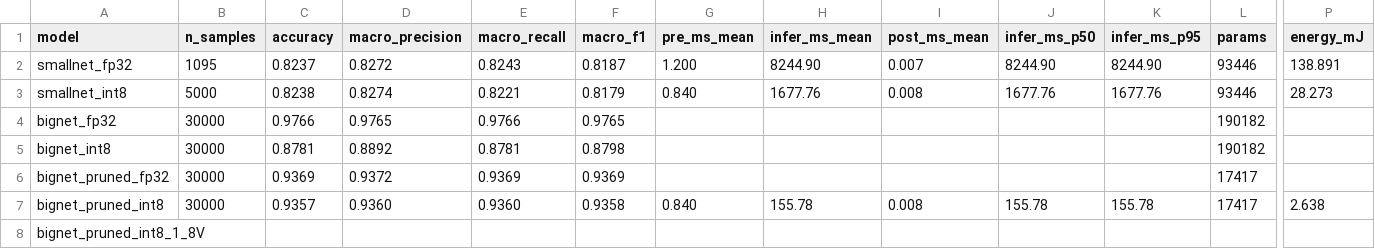
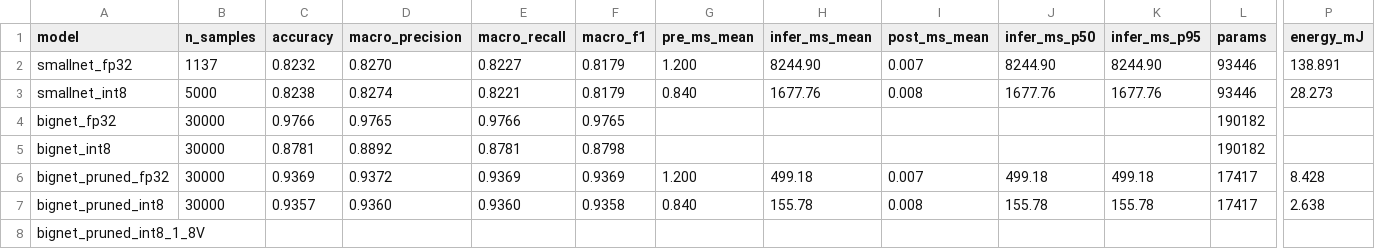
Before and after one commit to amietlukas/MLonMCU_proj, a CSV file: firmware/Host/model_comparison.csv, drawn as a sheet; only a part is shown, gaps mark what is left out; the diff names each change by its address in the sheet, - before the commit and + after, or states it on an @@ line.

```diff
--- a/firmware/Host/model_comparison.csv
+++ b/firmware/Host/model_comparison.csv
-B2 (n_samples): 1095
+B2 (n_samples): 1137
-C2 (accuracy): 0.8237
+C2 (accuracy): 0.8232
-D2 (macro_precision): 0.8272
+D2 (macro_precision): 0.8270
-E2 (macro_recall): 0.8243
+E2 (macro_recall): 0.8227
-F2 (macro_f1): 0.8187
+F2 (macro_f1): 0.8179
-G6 (pre_ms_mean): (empty)
+G6 (pre_ms_mean): 1.200
-H6 (infer_ms_mean): (empty)
+H6 (infer_ms_mean): 499.18
-I6 (post_ms_mean): (empty)
+I6 (post_ms_mean): 0.007
-J6 (infer_ms_p50): (empty)
+J6 (infer_ms_p50): 499.18
-K6 (infer_ms_p95): (empty)
+K6 (infer_ms_p95): 499.18
-P6 (energy_mJ): (empty)
+P6 (energy_mJ): 8.428
```
Also changed, not shown: 36 other files.
